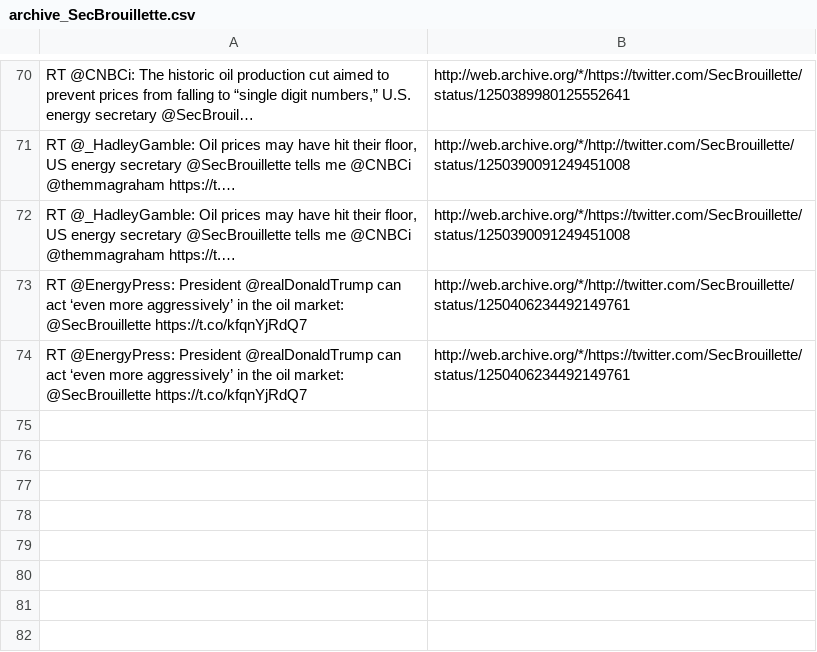
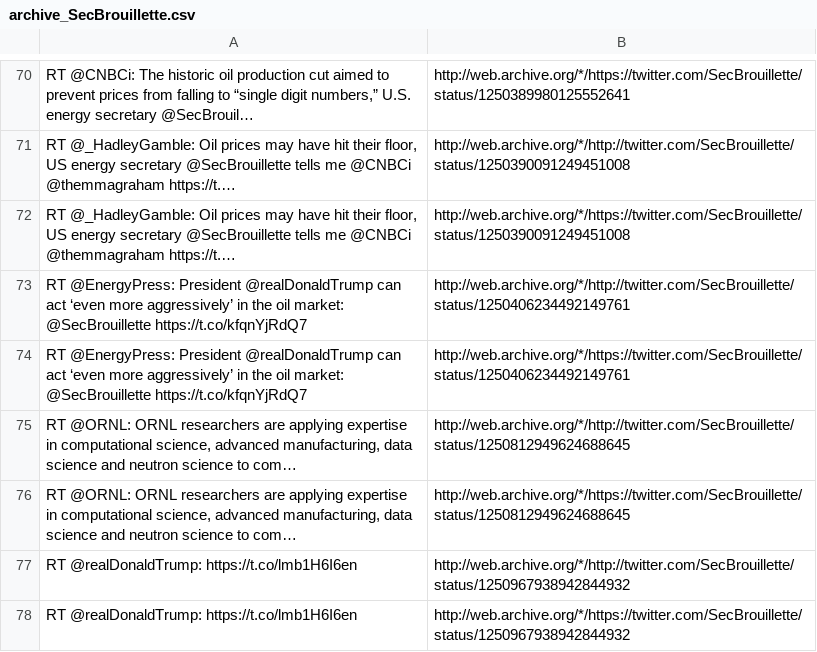
Before and after one commit to patrick-brian-mooney/archive-junta, a CSV file: data/archive_SecBrouillette.csv, drawn as a sheet; only a part is shown, gaps mark what is left out; the diff names each change by its address in the sheet, - before the commit and + after, or states it on an @@ line.

```diff
--- a/data/archive_SecBrouillette.csv
+++ b/data/archive_SecBrouillette.csv
+row 75: RT @ORNL: ORNL researchers are applying expertise in computational science, advanced manufacturing, data science and neutron science to com… | http://web.archive.org/*/http://twitter.com/SecBrouillette/status/1250812949624688645
+row 76: RT @ORNL: ORNL researchers are applying expertise in computational science, advanced manufacturing, data science and neutron science to com… | http://web.archive.org/*/https://twitter.com/SecBrouillette/status/1250812949624688645
+row 77: RT @realDonaldTrump: https://t.co/lmb1H6I6en | http://web.archive.org/*/http://twitter.com/SecBrouillette/status/1250967938942844932
+row 78: RT @realDonaldTrump: https://t.co/lmb1H6I6en | http://web.archive.org/*/https://twitter.com/SecBrouillette/status/1250967938942844932
```
Also changed, not shown: data/archive_BetsyDeVosED.csv, data/archive_DepSecHargan.csv, 29 other files.
